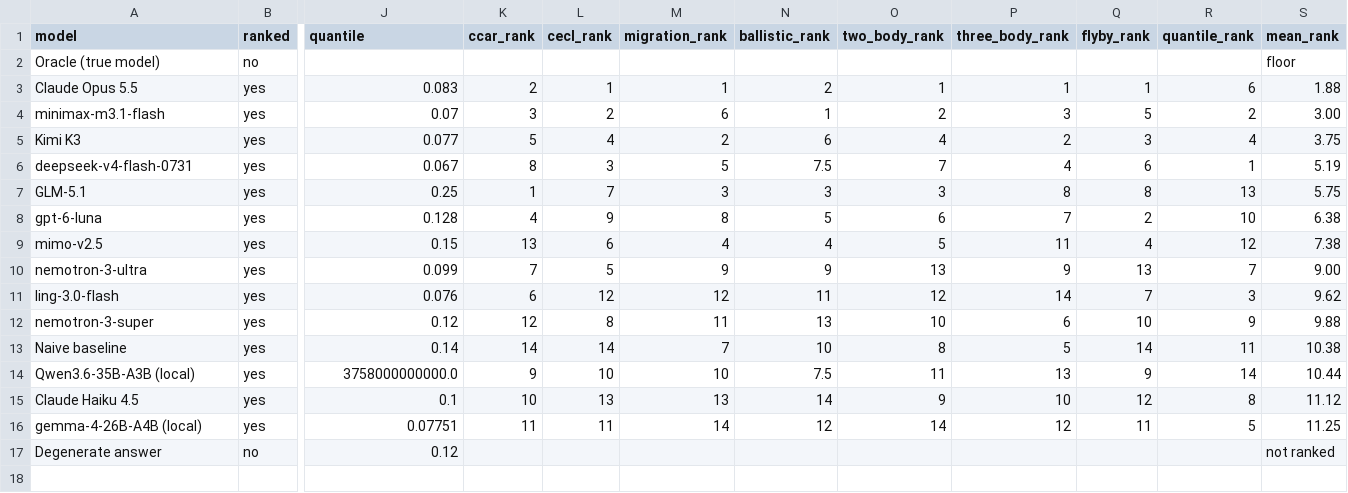
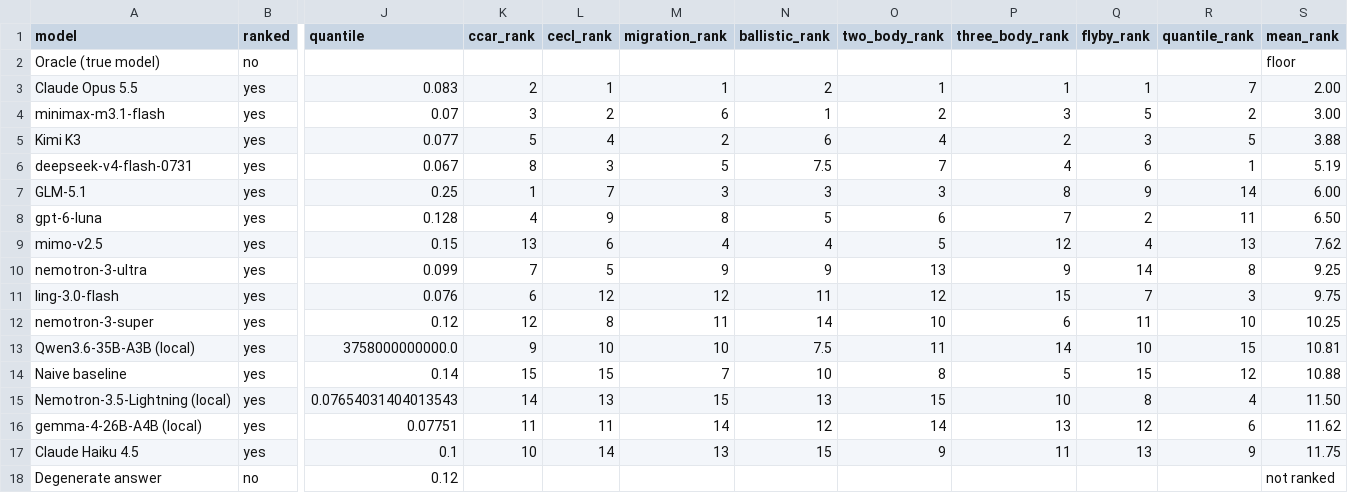
Before and after one commit to externalmemory/pereval, a CSV file: docs/scores.csv, drawn as a sheet; only a part is shown, gaps mark what is left out; removed rows and columns are numbered as before the commit, all else as after; rows hold the shown columns only; the diff names each change by its address in the sheet, - before the commit and + after, or states it on an @@ line.

Commit message:
Publish the local Nemotron row in the main table
Fifteen ranked rows. Nemotron-3.5-Lightning lands 13th at mean rank 11.50,
taking last place on migration at 7.648 and on two-body at 3431, and 4th on
quantile at 0.077. Its eight cells are plain maxima over the archived
convention, drawn from eleven logs with no sample error.

Adding a row re-ranks every column, so nothing here is a single-row edit:

- Every mean rank moves, by up to 0.62. Qwen3.6-35B-A3B crosses the naive
  baseline, from 10.44 against 10.38 to 10.81 against 10.88, so the three rows
  below the baseline are now a different three.
- Rows worse than the degenerate answer: the flyby goes from eleven of
  fourteen to twelve of fifteen, migration from seven to eight.
- The migration checks column ranks 0.50 against the score it sits beside,
  Kendall tau-b 0.32, p 0.06 at n = 15, recomputed rather than carried over.
- The eight columns have a participation ratio of 2.45 effective dimensions
  over fifteen rows, and the per-axis ranks are recomputed with it.
- Ballistic now has three displayed values hiding eight rows, and ranking the
  displayed figures instead of the stored ones would move seven mean ranks
  rather than four.

The new row is on the CURRENT CCAR instance set, by the gdp 136.7405
fingerprint, so the old-set group stays at six and only the denominator of
what it invalidates changes.

One finding it brings with it: Nemotron-3.5-Lightning and nemotron-3-super
score 58.328, 59.320 and 59.610 on the three ballistic instances, with the
same MAE, coverage and interval width to every digit either record carries. A
30B local model and a 120B hosted one, two generations apart, filed the same
predictions three times over. The hosted cell survives only at three decimals
and 59.60965 rounds to 59.610, so the two may be one number; they are ranked
as recorded and the tie reading is documented.

Serving facts for the candidates table are partly missing on purpose. The
weights were reclaimed from the machine, so the ceiling, decode rate and
prefill rate would cost a 17.8 GB re-download and a server restart; the
context figure given is the largest the agent loop actually reached.

```diff
--- a/docs/scores.csv
+++ b/docs/scores.csv
-R3 (quantile_rank): 6
+R3 (quantile_rank): 7
-S3 (mean_rank): 1.88
+S3 (mean_rank): 2.00
-R5 (quantile_rank): 4
+R5 (quantile_rank): 5
-S5 (mean_rank): 3.75
+S5 (mean_rank): 3.88
-Q7 (flyby_rank): 8
+Q7 (flyby_rank): 9
-R7 (quantile_rank): 13
+R7 (quantile_rank): 14
-S7 (mean_rank): 5.75
+S7 (mean_rank): 6.00
-R8 (quantile_rank): 10
+R8 (quantile_rank): 11
-S8 (mean_rank): 6.38
+S8 (mean_rank): 6.50
-P9 (three_body_rank): 11
+P9 (three_body_rank): 12
-R9 (quantile_rank): 12
+R9 (quantile_rank): 13
-S9 (mean_rank): 7.38
+S9 (mean_rank): 7.62
-Q10 (flyby_rank): 13
+Q10 (flyby_rank): 14
-R10 (quantile_rank): 7
+R10 (quantile_rank): 8
-S10 (mean_rank): 9.00
+S10 (mean_rank): 9.25
-P11 (three_body_rank): 14
+P11 (three_body_rank): 15
-S11 (mean_rank): 9.62
+S11 (mean_rank): 9.75
-N12 (ballistic_rank): 13
+N12 (ballistic_rank): 14
-Q12 (flyby_rank): 10
+Q12 (flyby_rank): 11
-R12 (quantile_rank): 9
+R12 (quantile_rank): 10
-S12 (mean_rank): 9.88
+S12 (mean_rank): 10.25
-row 13: Naive baseline | yes | 0.14 | 14 | 14 | 7 | 10 | 8 | 5 | 14 | 11 | 10.38
-P13 (three_body_rank): 13
+P13 (three_body_rank): 14
-Q13 (flyby_rank): 9
+Q13 (flyby_rank): 10
-R13 (quantile_rank): 14
+R13 (quantile_rank): 15
-S13 (mean_rank): 10.44
+S13 (mean_rank): 10.81
-row 15: Claude Haiku 4.5 | yes | 0.1 | 10 | 13 | 13 | 14 | 9 | 10 | 12 | 8 | 11.12
+row 14: Naive baseline | yes | 0.14 | 15 | 15 | 7 | 10 | 8 | 5 | 15 | 12 | 10.88
+row 15: Nemotron-3.5-Lightning (local) | yes | 0.07654031404013543 | 14 | 13 | 15 | 13 | 15 | 10 | 8 | 4 | 11.50
-P16 (three_body_rank): 12
+P16 (three_body_rank): 13
-Q16 (flyby_rank): 11
+Q16 (flyby_rank): 12
-R16 (quantile_rank): 5
+R16 (quantile_rank): 6
-S16 (mean_rank): 11.25
+S16 (mean_rank): 11.62
+row 17: Claude Haiku 4.5 | yes | 0.1 | 10 | 14 | 13 | 15 | 9 | 11 | 13 | 9 | 11.75
```
Also changed, not shown: 13 other files.
